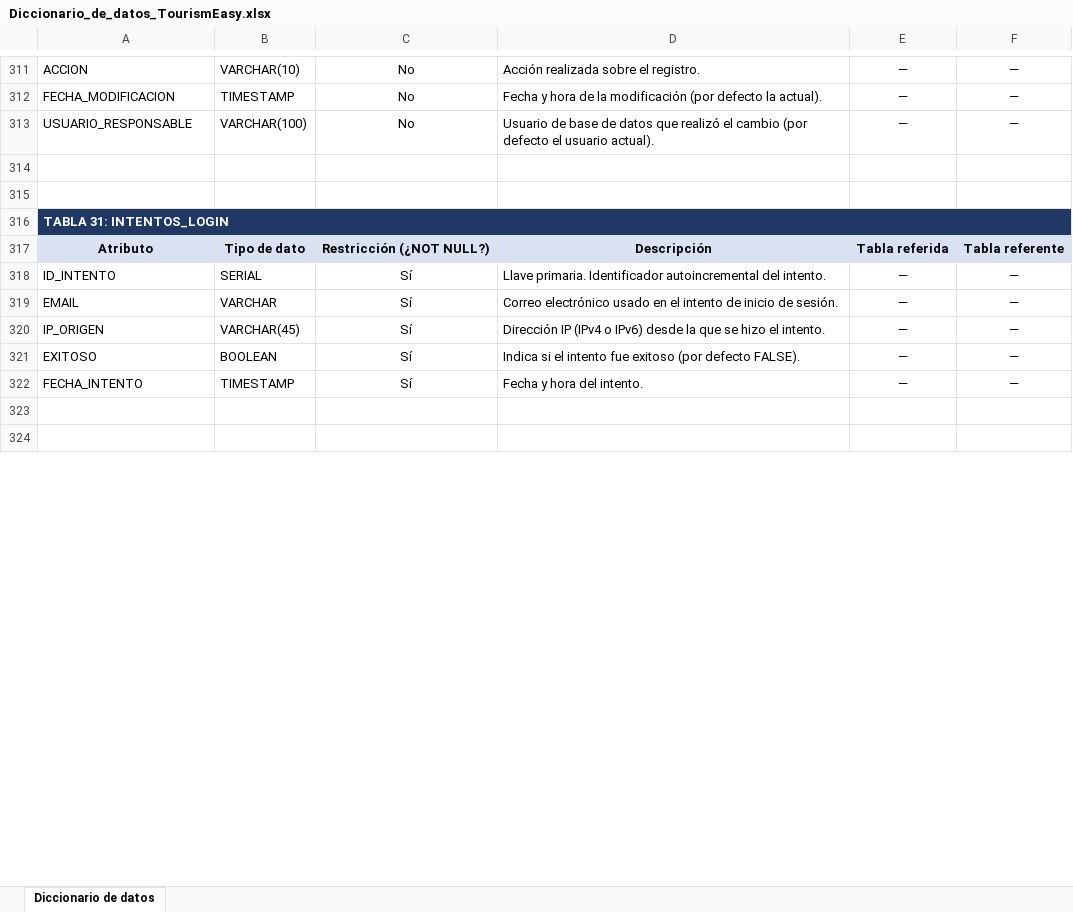
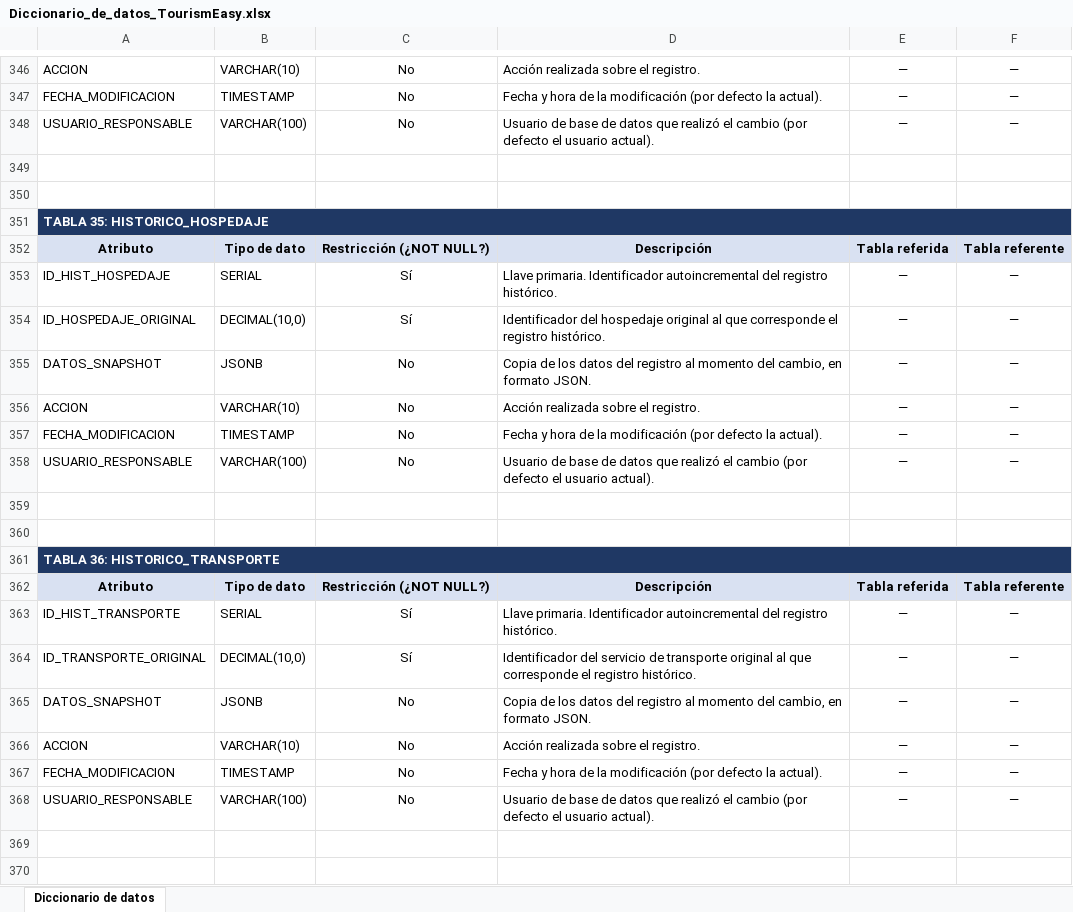
Before and after one commit to manolora67-cloud/Tourismeasy, an Excel workbook: docs/Diccionario_de_datos_TourismEasy.xlsx, sheet Diccionario de datos, drawn as a sheet; only a part is shown, gaps mark what is left out; the shorter side is filled out with more unchanged rows; values as stored, in another font and other column widths than the file's, no borders; addresses are those after the commit; the diff covers the shown part only; the diff names each change by its address in the sheet, - before the commit and + after, or states it on an @@ line.

Commit message:
diccionario de datos

```diff
--- a/docs/Diccionario_de_datos_TourismEasy.xlsx (sheet Diccionario de datos)
+++ b/docs/Diccionario_de_datos_TourismEasy.xlsx (sheet Diccionario de datos)
-A351: TABLA 31: INTENTOS_LOGIN
+A351: TABLA 35: HISTORICO_HOSPEDAJE
+row 352: Atributo | Tipo de dato | Restricción (¿NOT NULL?) | Descripción | Tabla referida | Tabla referente
+row 353: ID_HIST_HOSPEDAJE | SERIAL | Sí | Llave primaria. Identificador autoincremental del registro histórico. | — | —
+row 354: ID_HOSPEDAJE_ORIGINAL | DECIMAL(10,0) | Sí | Identificador del hospedaje original al que corresponde el registro histórico. | — | —
+row 355: DATOS_SNAPSHOT | JSONB | No | Copia de los datos del registro al momento del cambio, en formato JSON. | — | —
+row 356: ACCION | VARCHAR(10) | No | Acción realizada sobre el registro. | — | —
+row 357: FECHA_MODIFICACION | TIMESTAMP | No | Fecha y hora de la modificación (por defecto la actual). | — | —
+row 358: USUARIO_RESPONSABLE | VARCHAR(100) | No | Usuario de base de datos que realizó el cambio (por defecto el usuario actual). | — | —
+row 359: (empty)
+row 360: (empty)
+row 361: TABLA 36: HISTORICO_TRANSPORTE
+row 362: Atributo | Tipo de dato | Restricción (¿NOT NULL?) | Descripción | Tabla referida | Tabla referente
+row 363: ID_HIST_TRANSPORTE | SERIAL | Sí | Llave primaria. Identificador autoincremental del registro histórico. | — | —
+row 364: ID_TRANSPORTE_ORIGINAL | DECIMAL(10,0) | Sí | Identificador del servicio de transporte original al que corresponde el registro histórico. | — | —
+row 365: DATOS_SNAPSHOT | JSONB | No | Copia de los datos del registro al momento del cambio, en formato JSON. | — | —
+row 366: ACCION | VARCHAR(10) | No | Acción realizada sobre el registro. | — | —
+row 367: FECHA_MODIFICACION | TIMESTAMP | No | Fecha y hora de la modificación (por defecto la actual). | — | —
+row 368: USUARIO_RESPONSABLE | VARCHAR(100) | No | Usuario de base de datos que realizó el cambio (por defecto el usuario actual). | — | —
+row 369: (empty)
+row 370: (empty)
```
Also changed, not shown: 120 added rows, 20 removed rows, 2 moved rows, 43 edited cells and cell formats elsewhere in this sheet.
